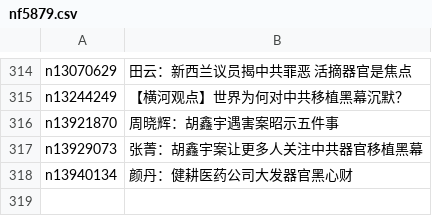
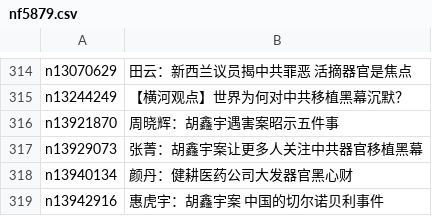
Before and after one commit to epic-marker/epoch-special, a CSV file: indexes/nf5879.csv, drawn as a sheet; only a part is shown, gaps mark what is left out.

```diff
--- a/indexes/nf5879.csv
+++ b/indexes/nf5879.csv
@@ -318 +318,2 @@ n13929073,张菁：胡鑫宇案让更多人关注中共器官移植黑幕
 n13940134,颜丹：健耕医药公司大发器官黑心财
+n13942916,惠虎宇：胡鑫宇案 中国的切尔诺贝利事件
```
Also changed, not shown: indexes/nf4379.csv, 23 other files.
